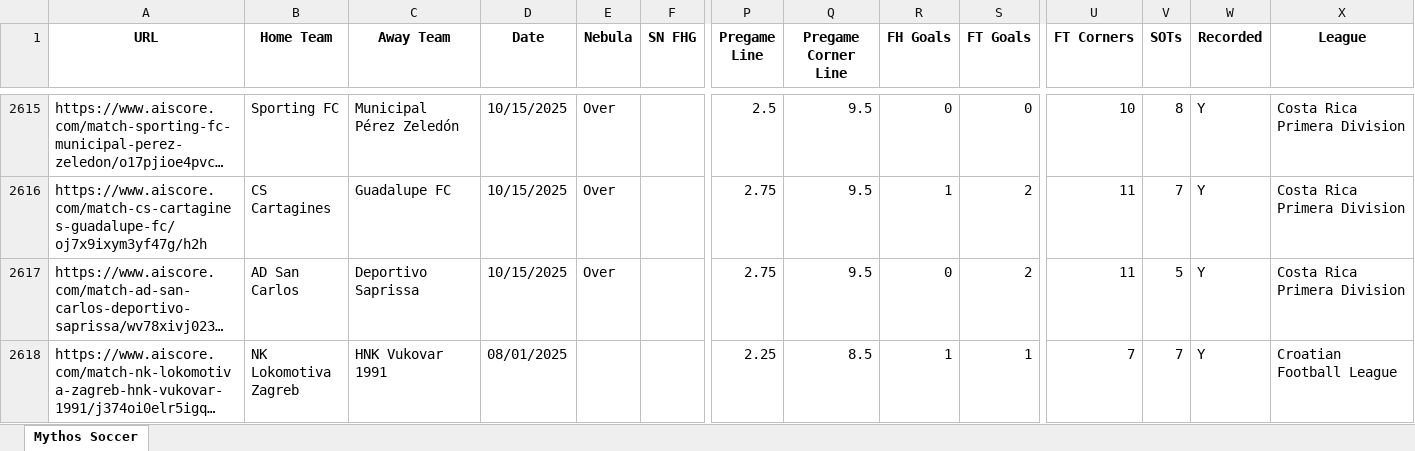
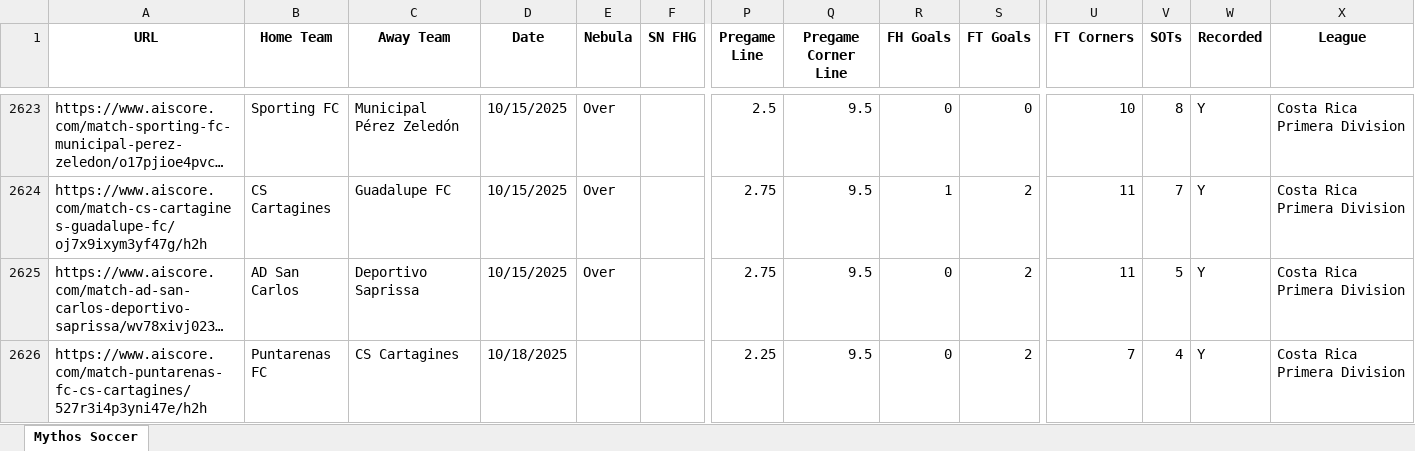
Before and after one commit to Captain-Duckie/whop, an Excel workbook: public/Soccer Records.xlsx, sheet Mythos Soccer, drawn as a sheet; only a part is shown, gaps mark what is left out; the shorter side is filled out with more unchanged rows; long unchanged cells end in …; values as stored, in another font and other column widths than the file's, no borders; rows hold the shown columns only; the diff covers the shown part only; the diff names each change by its address in the sheet, - before the commit and + after, or states it on an @@ line.

Commit message:
Auto-update Soccer Records at 2025-10-18T23:16:01.629569

```diff
--- a/public/Soccer Records.xlsx (sheet Mythos Soccer)
+++ b/public/Soccer Records.xlsx (sheet Mythos Soccer)
+row 2626: https://www.aiscore.com/match-puntarenas-fc-cs-cartagines/527r3i4p3yni47e/h2h | Puntarenas FC | CS Cartagines | 10/18/2025 |  |  | 2.25 | 9.5 | 0 | 2 | 7 | 4 | Y | Costa Rica Primera Division
```
Also changed, not shown: 29 added rows and 5 removed rows elsewhere in this sheet.
